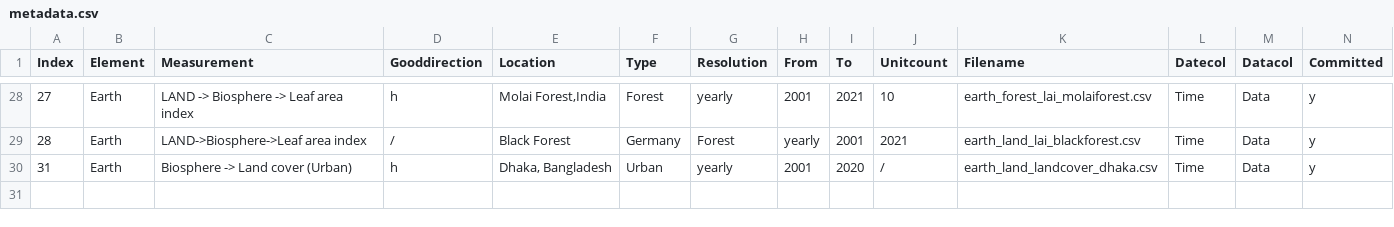
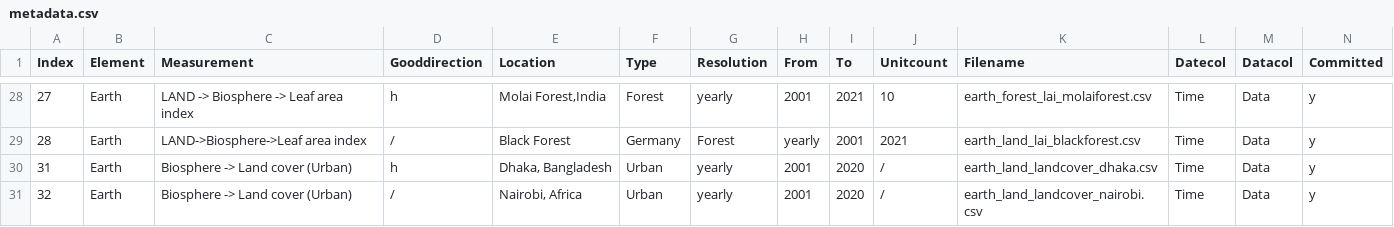
Before and after one commit to merlin-lacuna/stories-from-home-v1, a CSV file: data/metadata.csv, drawn as a sheet; only a part is shown, gaps mark what is left out; rows hold the shown columns only; the diff names each change by its address in the sheet, - before the commit and + after, or states it on an @@ line.

Commit message:
add data,yaml,meta

```diff
--- a/data/metadata.csv
+++ b/data/metadata.csv
+row 31: 32 | Earth | Biosphere -> Land cover (Urban) | / | Nairobi, Africa | Urban | yearly | 2001 | 2020 | / | earth_land_landcover_nairobi.csv | Time | Data | y
```
Also changed, not shown: 2 other files.
